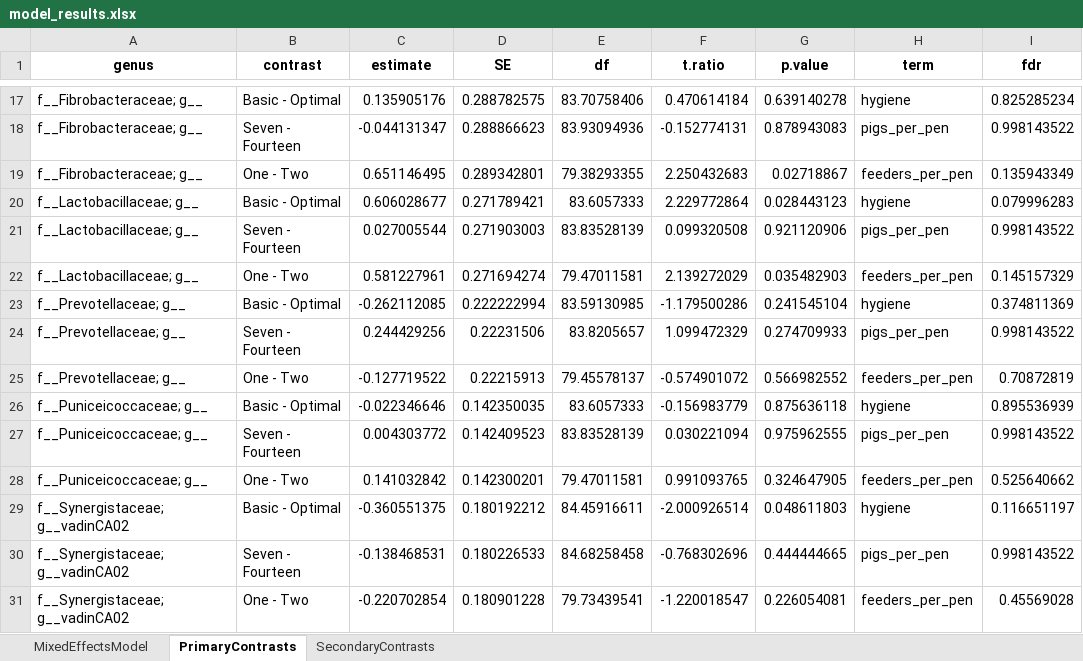
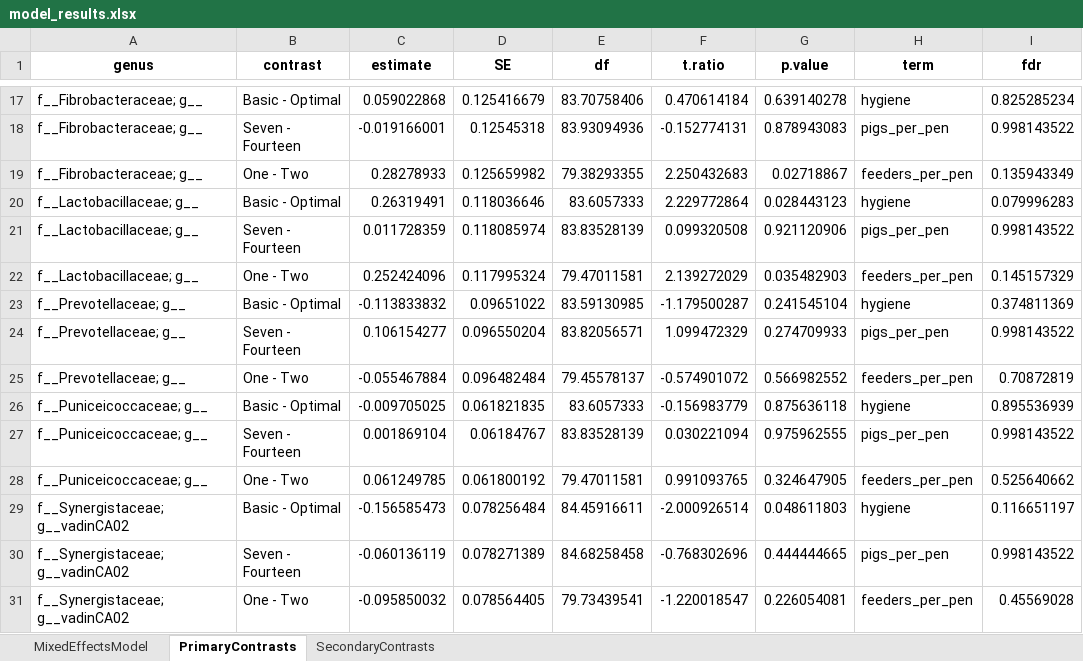
Before and after one commit to aaron-breathnach/pig_studies, an Excel workbook: output/817/tables/model_results.xlsx, sheet PrimaryContrasts, drawn as a sheet; only a part is shown, gaps mark what is left out; values as stored, in another font and other column widths than the file's, no borders; the diff covers the shown part only; the diff names each change by its address in the sheet, - before the commit and + after, or states it on an @@ line.

```diff
--- a/output/817/tables/model_results.xlsx (sheet PrimaryContrasts)
+++ b/output/817/tables/model_results.xlsx (sheet PrimaryContrasts)
-C17 (estimate): 0.135905176
+C17 (estimate): 0.059022868
-D17 (SE): 0.288782575
+D17 (SE): 0.125416679
-C18 (estimate): -0.044131347
+C18 (estimate): -0.019166001
-D18 (SE): 0.288866623
+D18 (SE): 0.12545318
-C19 (estimate): 0.651146495
+C19 (estimate): 0.28278933
-D19 (SE): 0.289342801
+D19 (SE): 0.125659982
-C20 (estimate): 0.606028677
+C20 (estimate): 0.26319491
-D20 (SE): 0.271789421
+D20 (SE): 0.118036646
-C21 (estimate): 0.027005544
+C21 (estimate): 0.011728359
-D21 (SE): 0.271903003
+D21 (SE): 0.118085974
-C22 (estimate): 0.581227961
+C22 (estimate): 0.252424096
-D22 (SE): 0.271694274
+D22 (SE): 0.117995324
-C23 (estimate): -0.262112085
+C23 (estimate): -0.113833832
-D23 (SE): 0.222222994
+D23 (SE): 0.09651022
-F23 (t.ratio): -1.179500286
+F23 (t.ratio): -1.179500287
-C24 (estimate): 0.244429256
+C24 (estimate): 0.106154277
-D24 (SE): 0.22231506
+D24 (SE): 0.096550204
-E24 (df): 83.8205657
+E24 (df): 83.82056571
-C25 (estimate): -0.127719522
+C25 (estimate): -0.055467884
-D25 (SE): 0.22215913
+D25 (SE): 0.096482484
-C26 (estimate): -0.022346646
+C26 (estimate): -0.009705025
-D26 (SE): 0.142350035
+D26 (SE): 0.061821835
-C27 (estimate): 0.004303772
+C27 (estimate): 0.001869104
-D27 (SE): 0.142409523
+D27 (SE): 0.06184767
-C28 (estimate): 0.141032842
+C28 (estimate): 0.061249785
-D28 (SE): 0.142300201
+D28 (SE): 0.061800192
-C29 (estimate): -0.360551375
+C29 (estimate): -0.156585473
-D29 (SE): 0.180192212
+D29 (SE): 0.078256484
-C30 (estimate): -0.138468531
+C30 (estimate): -0.060136119
-D30 (SE): 0.180226533
+D30 (SE): 0.078271389
-C31 (estimate): -0.220702854
+C31 (estimate): -0.095850032
-D31 (SE): 0.180901228
+D31 (SE): 0.078564405
```
Also changed, not shown: 244 edited cells elsewhere in this sheet, sheet SecondaryContrasts, sheet MixedEffectsModel, 23 other files.
